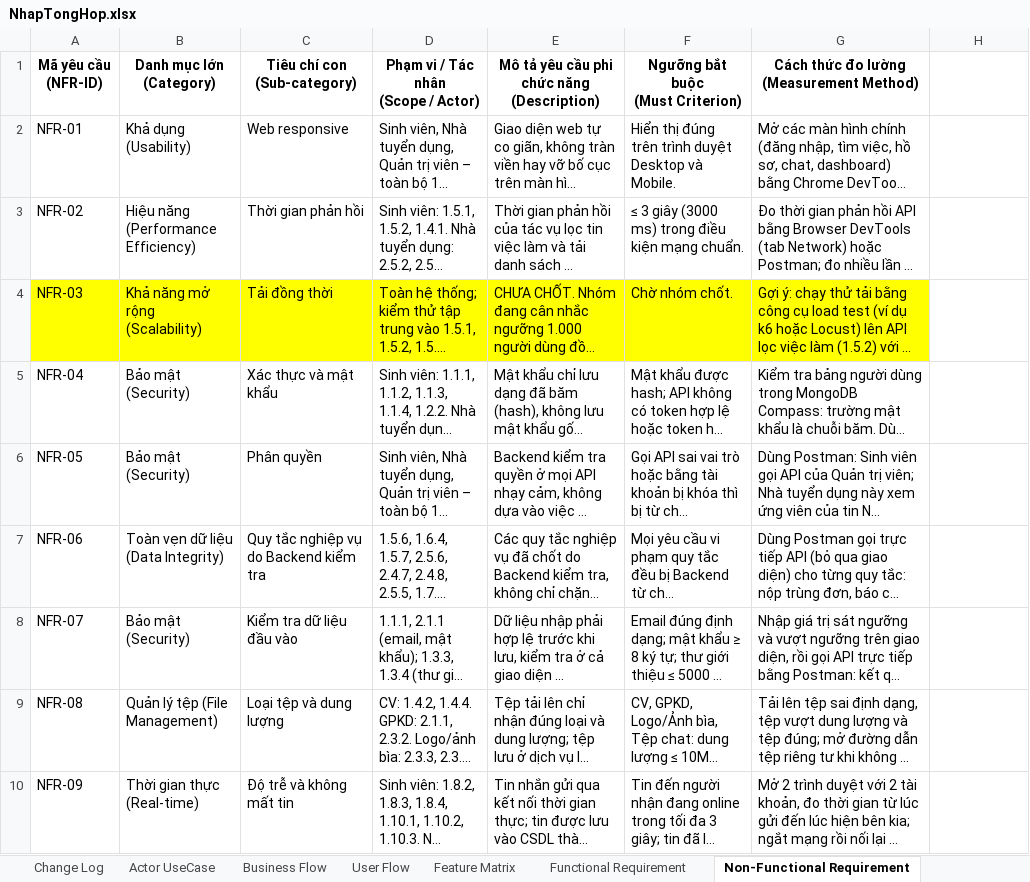
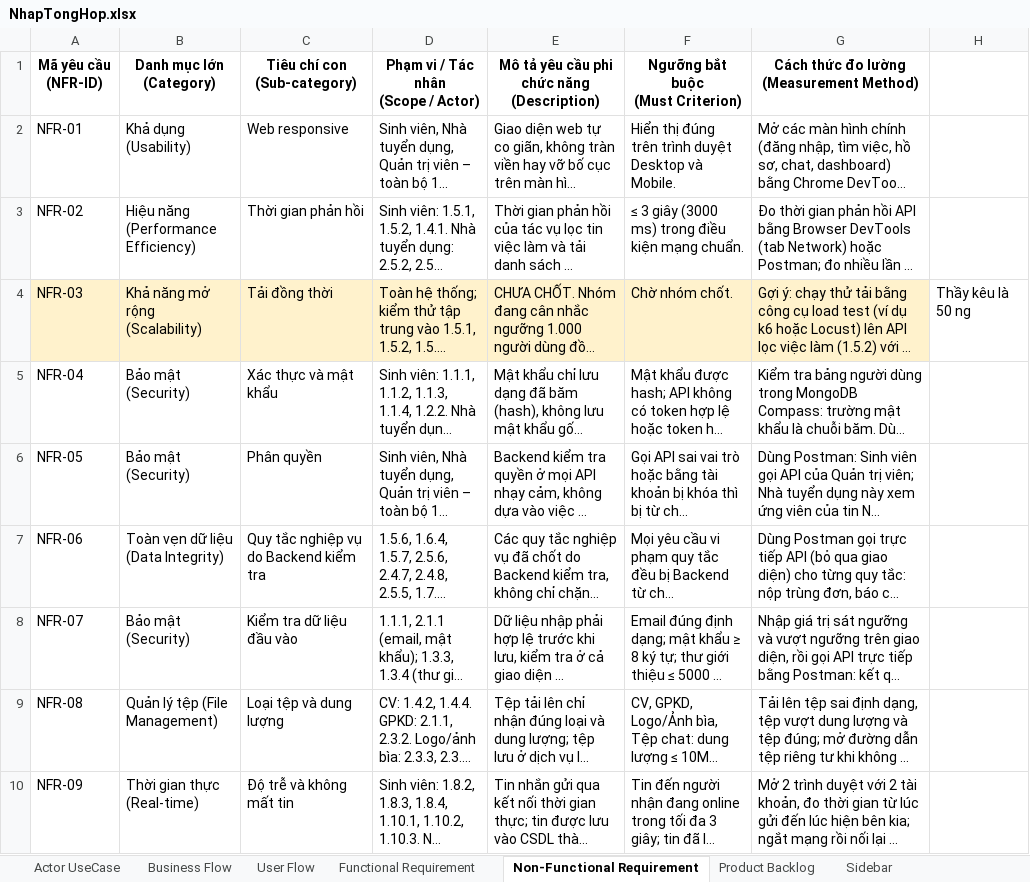
Before and after one commit to Johnny120905/CDTN02, an Excel workbook: tailieu/bailam/NhapTongHop.xlsx, sheet Non-Functional Requirement, drawn as a sheet; long unchanged cells end in …; values as stored, in another font and other column widths than the file's, no borders; charts and pictures not drawn; the diff names each change by its address in the sheet, - before the commit and + after, or states it on an @@ line.

```diff
--- a/tailieu/bailam/NhapTongHop.xlsx (sheet Non-Functional Requirement)
+++ b/tailieu/bailam/NhapTongHop.xlsx (sheet Non-Functional Requirement)
-sheet tab: Change Log
-sheet tab: Feature Matrix
+sheet tab: Sidebar
-A4:G4 fill: #FFFF00
+A4:G4 fill: #FFF2CC
-H4: (empty)
+H4: Thầy kêu là 50 ng
```
Also changed, not shown: sheet User Flow, sheet Business Flow, sheet Functional Requirement, other sheet tabs, charts or pictures, 30 other files.
